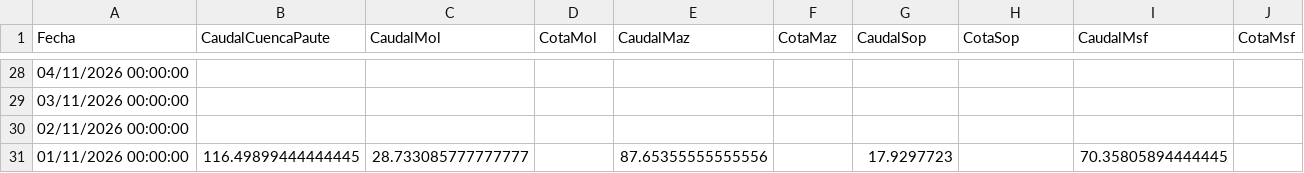
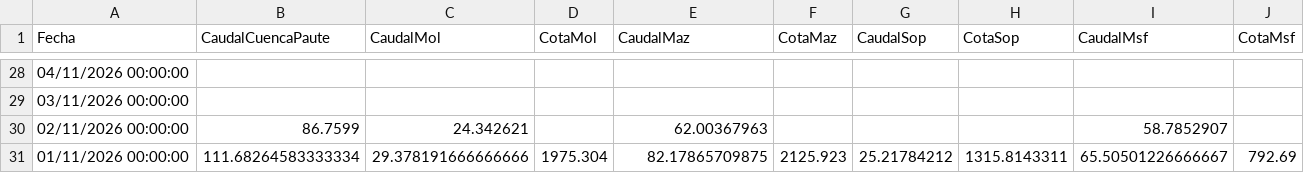
Before and after one commit to davidmunoz-create/hidroelectricamazar, a CSV file: data/mensual.csv, drawn as a sheet; only a part is shown, gaps mark what is left out.

```diff
--- a/data/mensual.csv
+++ b/data/mensual.csv
@@ -29,3 +29,3 @@ Fecha,CaudalCuencaPaute,CaudalMol,CotaMol,CaudalMaz,CotaMaz,CaudalSop,CotaSop,Ca
 "03/11/2026 00:00:00",,,,,,,,,
-"02/11/2026 00:00:00",,,,,,,,,
-"01/11/2026 00:00:00",116.49899444444445,28.733085777777777,,87.65355555555556,,17.9297723,,70.35805894444445,
+"02/11/2026 00:00:00",86.7599,24.342621,,62.00367963,,,,58.7852907,
+"01/11/2026 00:00:00",111.68264583333334,29.378191666666666,1975.304,82.17865709875,2125.923,25.21784212,1315.8143311,65.50501226666667,792.69
```
Also changed, not shown: data/diario.csv.
